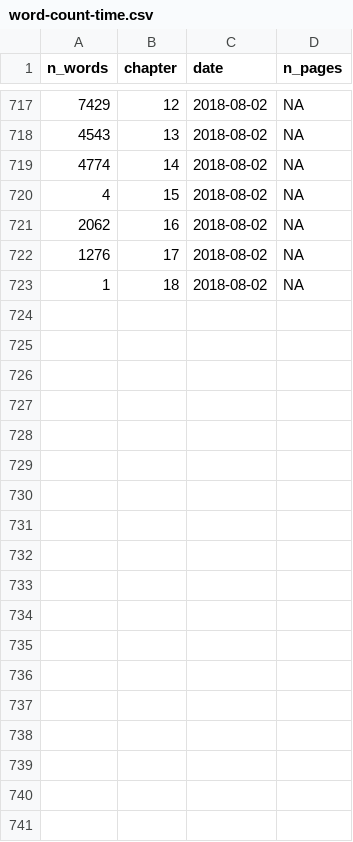
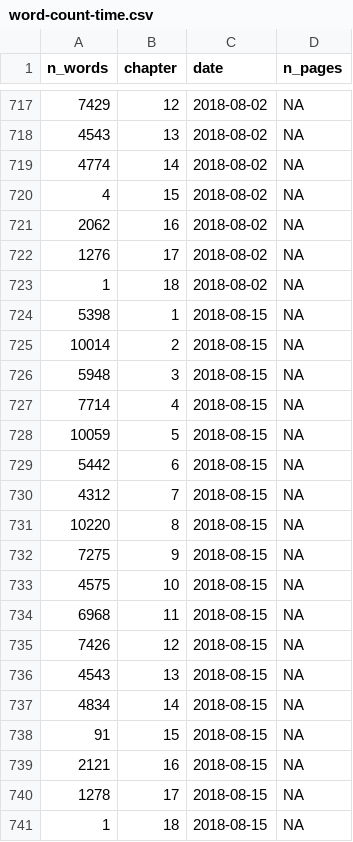
Before and after one commit to geocompx/geocompr, a CSV file: extdata/word-count-time.csv, drawn as a sheet; only a part is shown, gaps mark what is left out.

```diff
--- a/extdata/word-count-time.csv
+++ b/extdata/word-count-time.csv
@@ -723 +723,19 @@ n_words,chapter,date,n_pages
 1,18,2018-08-02,NA
+5398,1,2018-08-15,NA
+10014,2,2018-08-15,NA
+5948,3,2018-08-15,NA
+7714,4,2018-08-15,NA
+10059,5,2018-08-15,NA
+5442,6,2018-08-15,NA
+4312,7,2018-08-15,NA
+10220,8,2018-08-15,NA
+7275,9,2018-08-15,NA
+4575,10,2018-08-15,NA
+6968,11,2018-08-15,NA
+7426,12,2018-08-15,NA
+4543,13,2018-08-15,NA
+4834,14,2018-08-15,NA
+91,15,2018-08-15,NA
+2121,16,2018-08-15,NA
+1278,17,2018-08-15,NA
+1,18,2018-08-15,NA
```
Also changed, not shown: extdata/generic_map_pkgs.csv, extdata/package_list.csv, 7 other files.
